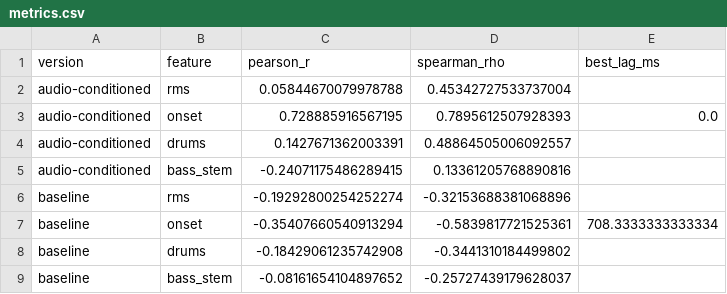
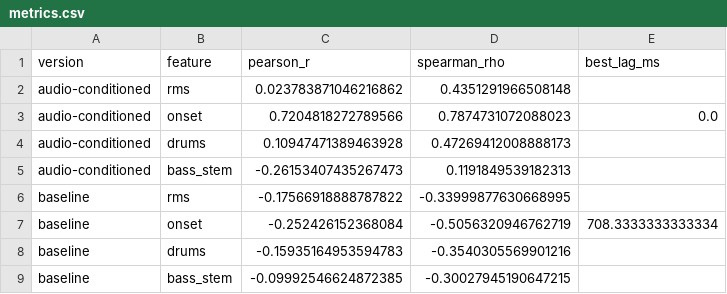
Before and after one commit to saminjune24/Gen_AI_Visualizer, a CSV file: outputs/metrics.csv, drawn as a sheet.

```diff
--- a/outputs/metrics.csv
+++ b/outputs/metrics.csv
@@ -1,9 +1,9 @@
 version,feature,pearson_r,spearman_rho,best_lag_ms
-audio-conditioned,rms,0.05844670079978788,0.45342727533737004,
-audio-conditioned,onset,0.728885916567195,0.7895612507928393,0.0
-audio-conditioned,drums,0.1427671362003391,0.48864505006092557,
-audio-conditioned,bass_stem,-0.24071175486289415,0.13361205768890816,
-baseline,rms,-0.19292800254252274,-0.32153688381068896,
-baseline,onset,-0.35407660540913294,-0.5839817721525361,708.3333333333334
-baseline,drums,-0.18429061235742908,-0.3441310184499802,
-baseline,bass_stem,-0.08161654104897652,-0.25727439179628037,
+audio-conditioned,rms,0.023783871046216862,0.4351291966508148,
+audio-conditioned,onset,0.7204818272789566,0.7874731072088023,0.0
+audio-conditioned,drums,0.10947471389463928,0.47269412008888173,
+audio-conditioned,bass_stem,-0.26153407435267473,0.1191849539182313,
+baseline,rms,-0.17566918888787822,-0.33999877630668995,
+baseline,onset,-0.252426152368084,-0.5056320946762719,708.3333333333334
+baseline,drums,-0.15935164953594783,-0.3540305569901216,
+baseline,bass_stem,-0.09992546624872385,-0.30027945190647215,
```
Also changed, not shown: outputs/prompts.csv, outputs/song_signature.csv, 13 other files.
